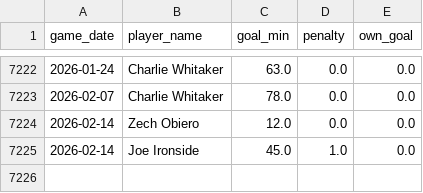
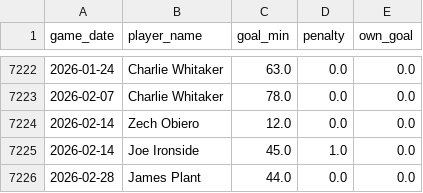
Before and after one commit to petebrown/data-updater, a CSV file: data/goals.csv, drawn as a sheet; only a part is shown, gaps mark what is left out; the diff names each change by its address in the sheet, - before the commit and + after, or states it on an @@ line.

```diff
--- a/data/goals.csv
+++ b/data/goals.csv
+row 7226: 2026-02-28 | James Plant | 44.0 | 0.0 | 0.0
```
Also changed, not shown: data/bbc_goals_against.csv, data/results.csv, 5 other files.
